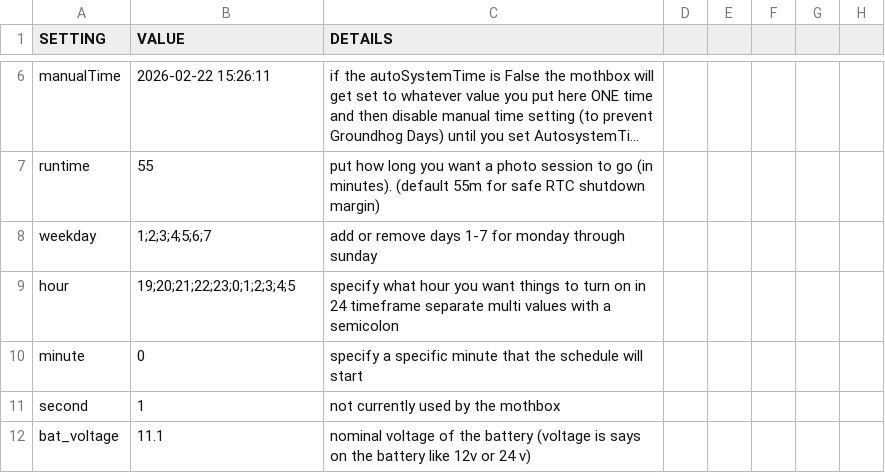
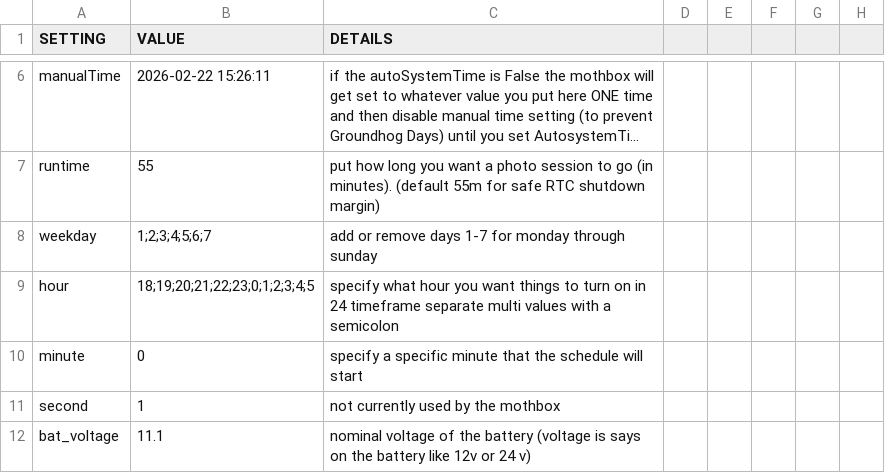
Before and after one commit to rlwilmin-byte/Mothbox_Firmware, a CSV file: mothbox_custom_Unified/mothbox_settings.csv, drawn as a sheet; only a part is shown, gaps mark what is left out; long unchanged cells end in ….

```diff
--- a/mothbox_custom_Unified/mothbox_settings.csv
+++ b/mothbox_custom_Unified/mothbox_settings.csv
@@ -8,3 +8,3 @@ runtime, 55, put how long you want a photo session to go (in minutes). (default
 weekday,1;2;3;4;5;6;7, add or remove days 1-7 for monday through sunday
-hour,19;20;21;22;23;0;1;2;3;4;5,specify what hour you want things to turn on in 24 timeframe separate multi values with a semicolon
+hour,18;19;20;21;22;23;0;1;2;3;4;5,specify what hour you want things to turn on in 24 timeframe separate multi values with a semicolon
 minute,0, specify a specific minute that the schedule will start
```
Also changed, not shown: 3 other files.
